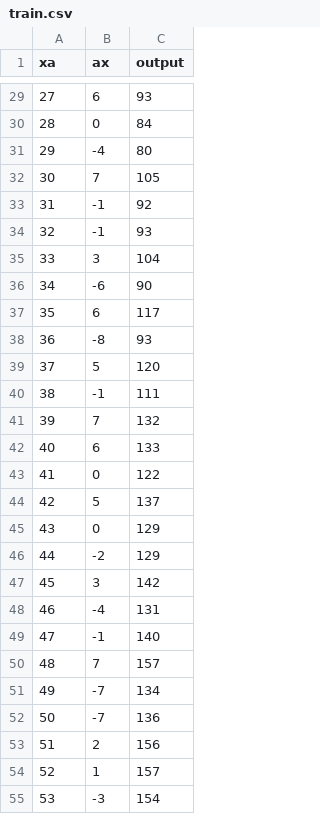
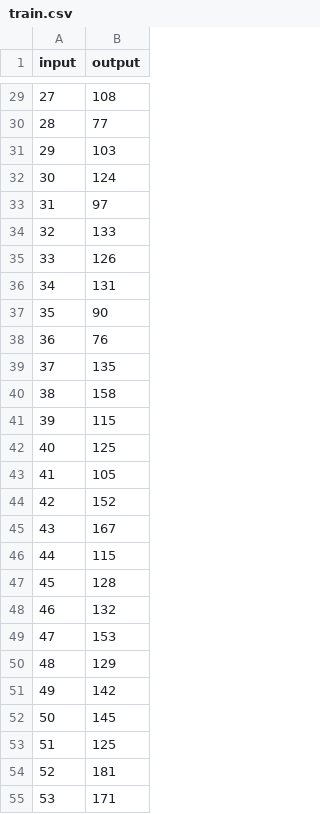
Before and after one commit to CastyLny/MachineLearning, a CSV file: ML/Linear/train.csv, drawn as a sheet; only a part is shown, gaps mark what is left out; removed rows and columns are numbered as before the commit, all else as after; the diff covers the shown part only; the diff names each change by its address in the sheet, - before the commit and + after, or states it on an @@ line.

```diff
--- a/ML/Linear/train.csv
+++ b/ML/Linear/train.csv
-column B (ax), rows 29-55: 6 | 0 | -4 | 7 | -1 | -1 | 3 | -6 | 6 | -8 | 5 | -1 | 7 | 6 | 0 | 5 | 0 | -2 | 3 | -4 | -1 | 7 | -7 | -7 | 2 | 1 | -3
-A1: xa
+A1: input
-B29 (output): 93
+B29 (output): 108
-B30 (output): 84
+B30 (output): 77
-B31 (output): 80
+B31 (output): 103
-B32 (output): 105
+B32 (output): 124
-B33 (output): 92
+B33 (output): 97
-B34 (output): 93
+B34 (output): 133
-B35 (output): 104
+B35 (output): 126
-B36 (output): 90
+B36 (output): 131
-B37 (output): 117
+B37 (output): 90
-B38 (output): 93
+B38 (output): 76
-B39 (output): 120
+B39 (output): 135
-B40 (output): 111
+B40 (output): 158
-B41 (output): 132
+B41 (output): 115
-B42 (output): 133
+B42 (output): 125
-B43 (output): 122
+B43 (output): 105
-B44 (output): 137
+B44 (output): 152
-B45 (output): 129
+B45 (output): 167
-B46 (output): 129
+B46 (output): 115
-B47 (output): 142
+B47 (output): 128
-B48 (output): 131
+B48 (output): 132
-B49 (output): 140
+B49 (output): 153
-B50 (output): 157
+B50 (output): 129
-B51 (output): 134
+B51 (output): 142
-B52 (output): 136
+B52 (output): 145
-B53 (output): 156
+B53 (output): 125
-B54 (output): 157
+B54 (output): 181
-B55 (output): 154
+B55 (output): 171
```
Also changed, not shown: 73 edited cells elsewhere in this file, 6 other files.
